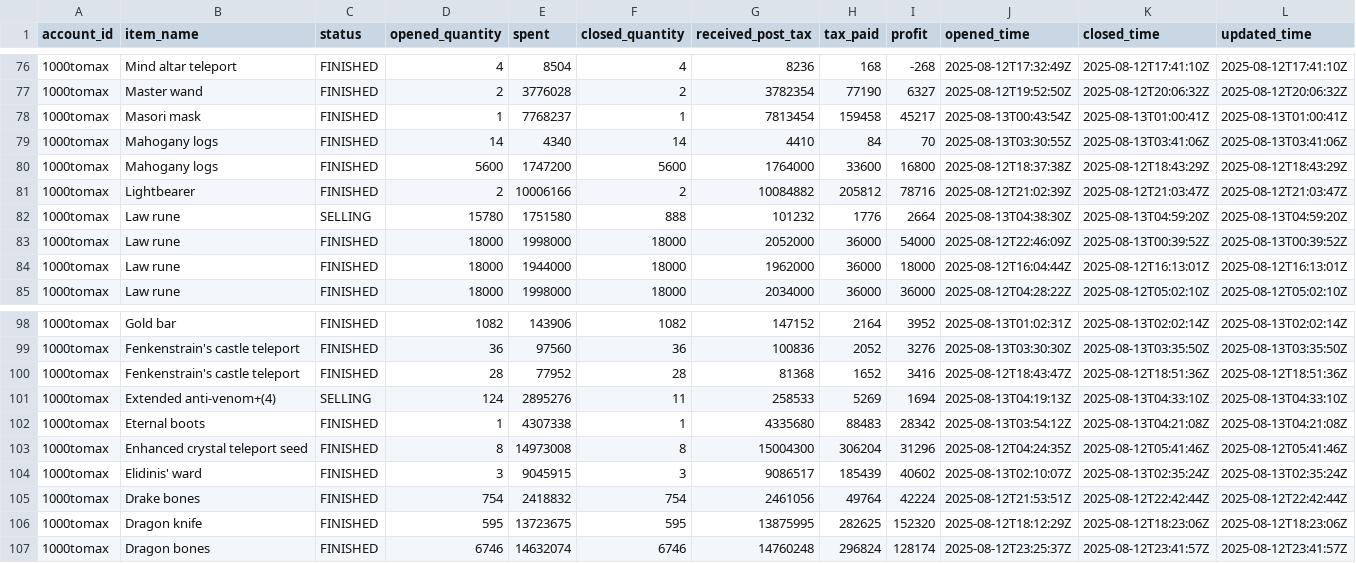
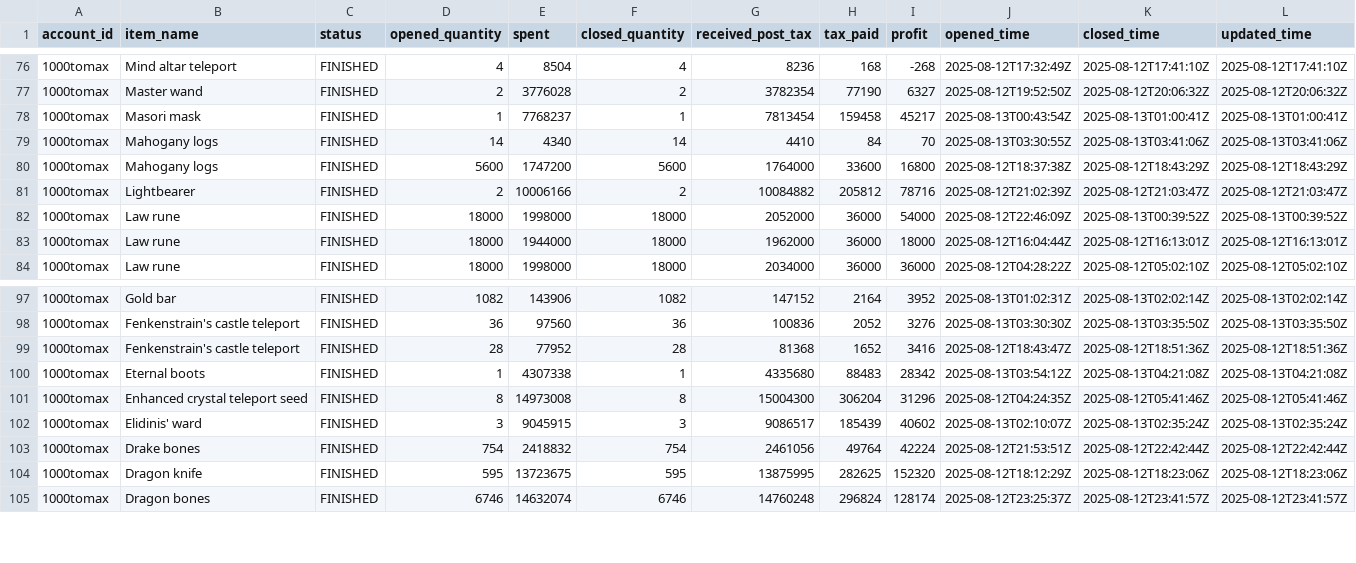
Before and after one commit to 1000tomax/OSRS-Flip-Tracker-Combined, a CSV file: public/data/processed-flips/2025/08/12/flips.csv, drawn as a sheet; only a part is shown, gaps mark what is left out; rows hold the shown columns only; the diff names each change by its address in the sheet, - before the commit and + after, or states it on an @@ line.

Commit message:
data: update @ 08-13-2025 18:44

```diff
--- a/public/data/processed-flips/2025/08/12/flips.csv
+++ b/public/data/processed-flips/2025/08/12/flips.csv
-row 82: 1000tomax | Law rune | SELLING | 15780 | 1751580 | 888 | 101232 | 1776 | 2664 | 2025-08-13T04:38:30Z | 2025-08-13T04:59:20Z | 2025-08-13T04:59:20Z
-row 101: 1000tomax | Extended anti-venom+(4) | SELLING | 124 | 2895276 | 11 | 258533 | 5269 | 1694 | 2025-08-13T04:19:13Z | 2025-08-13T04:33:10Z | 2025-08-13T04:33:10Z
```
Also changed, not shown: public/data/item-stats.csv, 4 other files.
